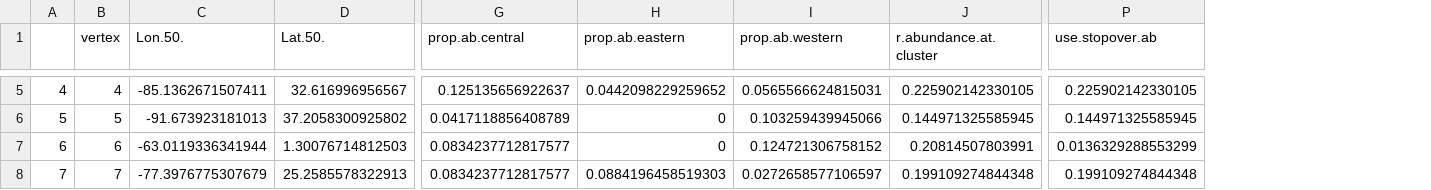
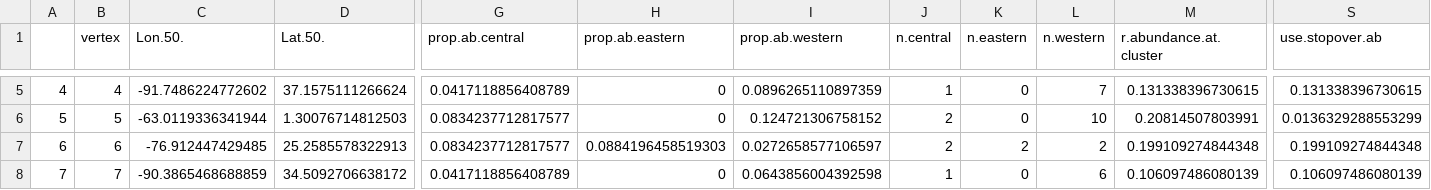
Before and after one commit to Pjefferyi/Blackpoll_Warbler_migration_network_Git, a CSV file: Network_construction/Spring.node.metadata.csv, drawn as a sheet; only a part is shown, gaps mark what is left out; addresses are those after the commit; the diff covers the shown part only; the diff names each change by its address in the sheet, - before the commit and + after, or states it on an @@ line.

```diff
--- a/Network_construction/Spring.node.metadata.csv
+++ b/Network_construction/Spring.node.metadata.csv
+column J (n.central), rows 5-8: 1 | 2 | 2 | 1
+column K (n.eastern), rows 5-8: 0 | 0 | 2 | 0
+column L (n.western), rows 5-8: 7 | 10 | 2 | 6
-C5 (Lon.50.): -85.1362671507411
+C5 (Lon.50.): -91.7486224772602
-D5 (Lat.50.): 32.616996956567
+D5 (Lat.50.): 37.1575111266624
-G5 (prop.ab.central): 0.125135656922637
+G5 (prop.ab.central): 0.0417118856408789
-H5 (prop.ab.eastern): 0.0442098229259652
+H5 (prop.ab.eastern): 0
-I5 (prop.ab.western): 0.0565566624815031
+I5 (prop.ab.western): 0.0896265110897359
-M5 (r.abundance.at.cluster): 0.225902142330105
+M5 (r.abundance.at.cluster): 0.131338396730615
-S5 (use.stopover.ab): 0.225902142330105
+S5 (use.stopover.ab): 0.131338396730615
-C6 (Lon.50.): -91.673923181013
+C6 (Lon.50.): -63.0119336341944
-D6 (Lat.50.): 37.2058300925802
+D6 (Lat.50.): 1.30076714812503
-G6 (prop.ab.central): 0.0417118856408789
+G6 (prop.ab.central): 0.0834237712817577
-I6 (prop.ab.western): 0.103259439945066
+I6 (prop.ab.western): 0.124721306758152
-M6 (r.abundance.at.cluster): 0.144971325585945
+M6 (r.abundance.at.cluster): 0.20814507803991
-S6 (use.stopover.ab): 0.144971325585945
+S6 (use.stopover.ab): 0.0136329288553299
-C7 (Lon.50.): -63.0119336341944
+C7 (Lon.50.): -76.912447429485
-D7 (Lat.50.): 1.30076714812503
+D7 (Lat.50.): 25.2585578322913
-H7 (prop.ab.eastern): 0
+H7 (prop.ab.eastern): 0.0884196458519303
-I7 (prop.ab.western): 0.124721306758152
+I7 (prop.ab.western): 0.0272658577106597
-M7 (r.abundance.at.cluster): 0.20814507803991
+M7 (r.abundance.at.cluster): 0.199109274844348
-S7 (use.stopover.ab): 0.0136329288553299
+S7 (use.stopover.ab): 0.199109274844348
-C8 (Lon.50.): -77.3976775307679
+C8 (Lon.50.): -90.3865468688859
-D8 (Lat.50.): 25.2585578322913
+D8 (Lat.50.): 34.5092706638172
-G8 (prop.ab.central): 0.0834237712817577
+G8 (prop.ab.central): 0.0417118856408789
-H8 (prop.ab.eastern): 0.0884196458519303
+H8 (prop.ab.eastern): 0
-I8 (prop.ab.western): 0.0272658577106597
+I8 (prop.ab.western): 0.0643856004392598
-M8 (r.abundance.at.cluster): 0.199109274844348
+M8 (r.abundance.at.cluster): 0.106097486080139
-S8 (use.stopover.ab): 0.199109274844348
+S8 (use.stopover.ab): 0.106097486080139
```
Also changed, not shown: 2 removed rows, 103 edited cells and row numbers in column A elsewhere in this file, Data/spring.graph.data.csv, Network_construction/Fall.edge.weights.csv, 18 other files.
